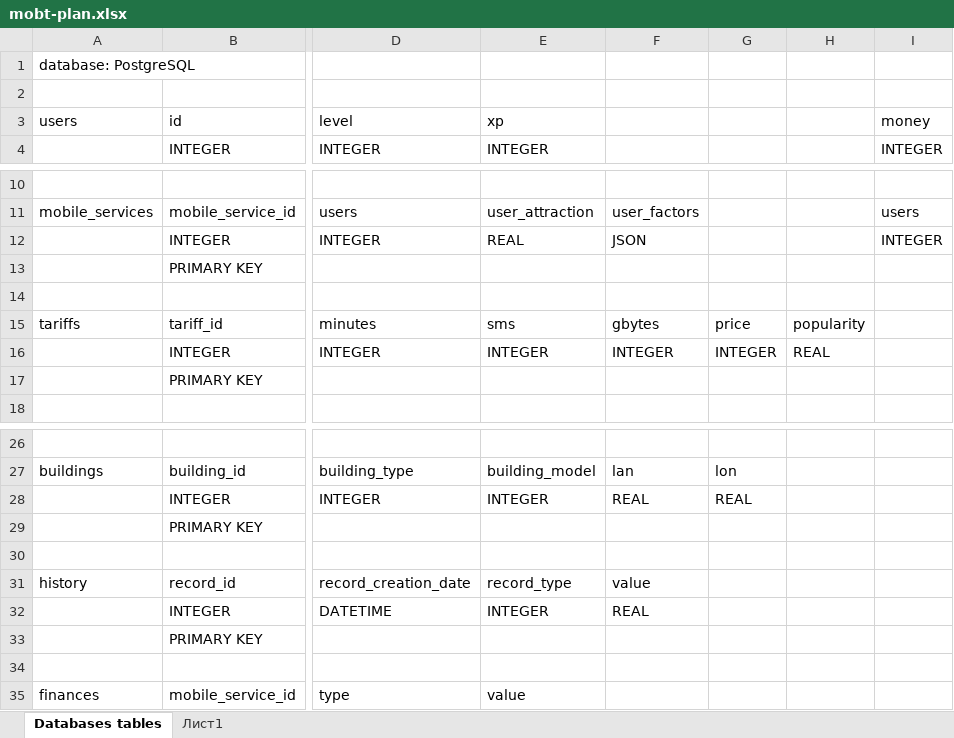
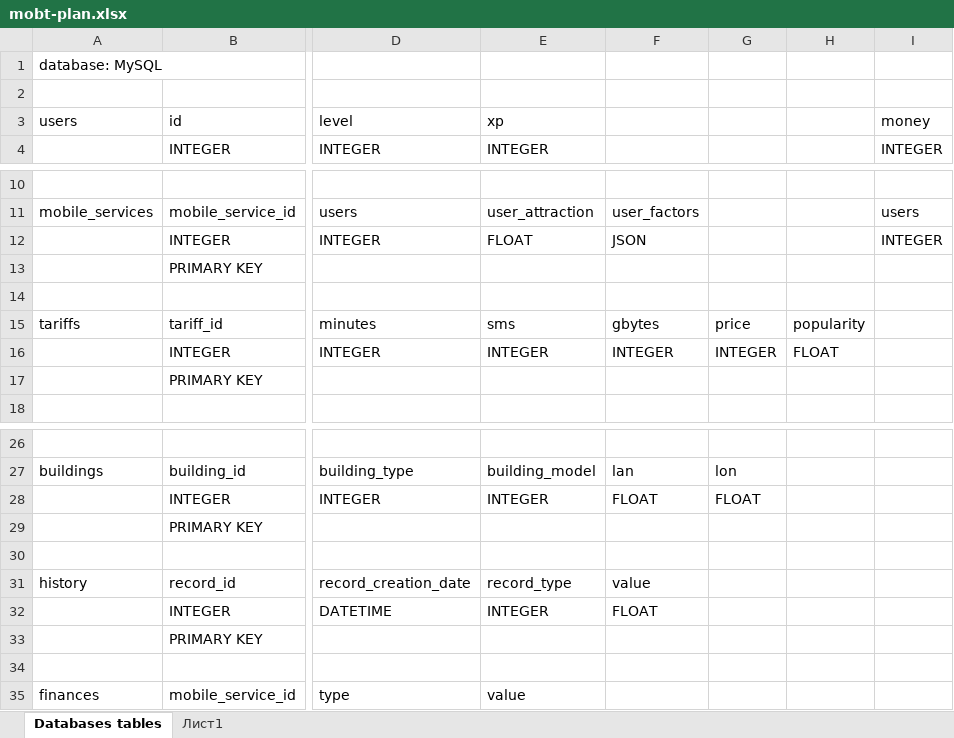
Before and after one commit to hellyton-movavi/mobt, an Excel workbook: mobt-plan.xlsx, sheet Databases tables, drawn as a sheet; only a part is shown, gaps mark what is left out; values as stored, in another font and other column widths than the file's, no borders; the diff names each change by its address in the sheet, - before the commit and + after, or states it on an @@ line.

Commit message:
Update mobt-plan.xlsx

```diff
--- a/mobt-plan.xlsx (sheet Databases tables)
+++ b/mobt-plan.xlsx (sheet Databases tables)
-A1: database: PostgreSQL
+A1: database: MySQL
-E12: REAL
+E12: FLOAT
-H16: REAL
+H16: FLOAT
-F28: REAL
+F28: FLOAT
-G28: REAL
+G28: FLOAT
-F32: REAL
+F32: FLOAT
```
